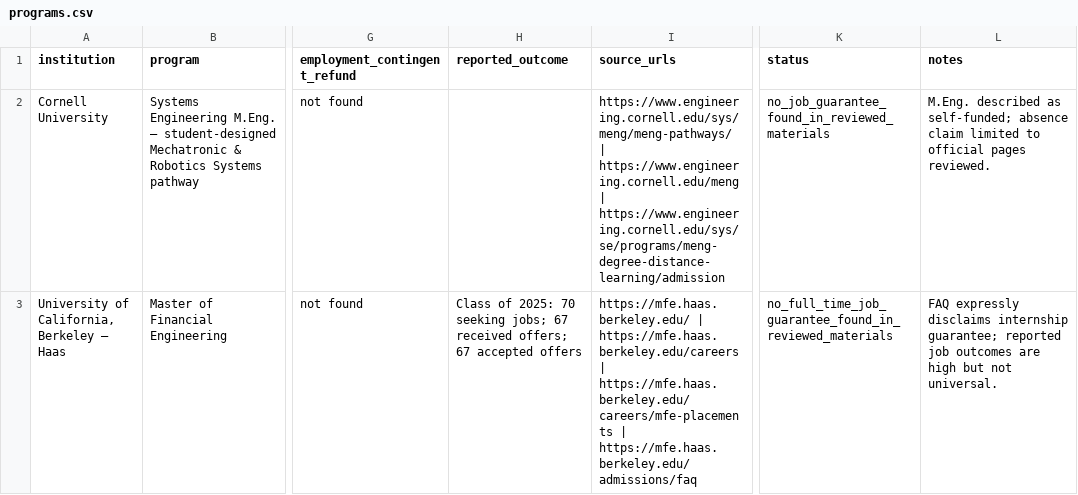
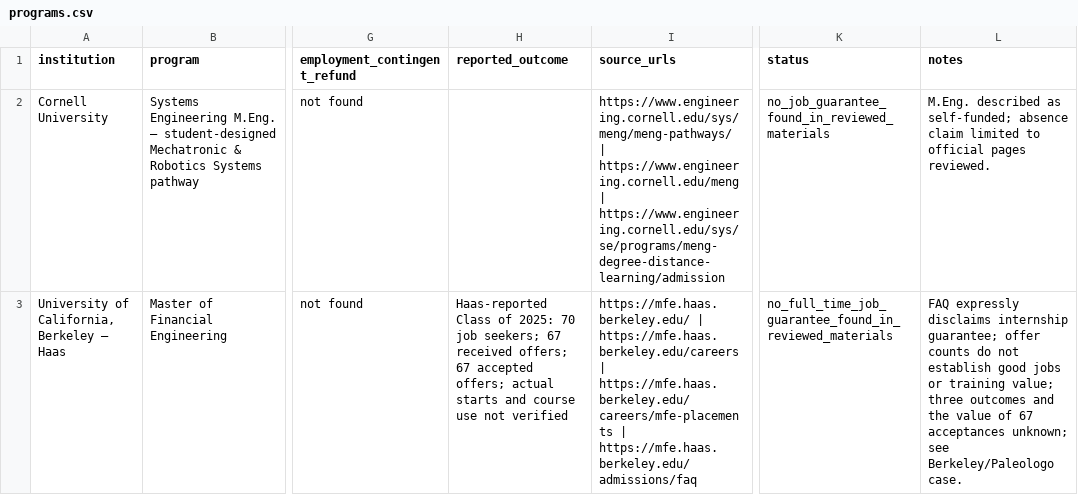
Before and after one commit to fuego-ironworks/gym, a CSV file: college-does-not-lead-to-a-job/programs.csv, drawn as a sheet; only a part is shown, gaps mark what is left out; the diff names each change by its address in the sheet, - before the commit and + after, or states it on an @@ line.

Commit message:
Correct Berkeley offer interpretation and add practitioner counterevidence case

```diff
--- a/college-does-not-lead-to-a-job/programs.csv
+++ b/college-does-not-lead-to-a-job/programs.csv
-H3 (reported_outcome): Class of 2025: 70 seeking jobs; 67 received offers; 67 accepted offers
+H3 (reported_outcome): Haas-reported Class of 2025: 70 job seekers; 67 received offers; 67 accepted offers; actual starts and course use not verified
-L3 (notes): …internship guarantee; reported job outcomes are high but not universal.
+L3 (notes): …internship guarantee; offer counts do not establish good jobs or training value; three outcomes and the value of 67 acceptances unknown; see Berkeley/Paleologo case.
```
Also changed, not shown: 3 other files.
